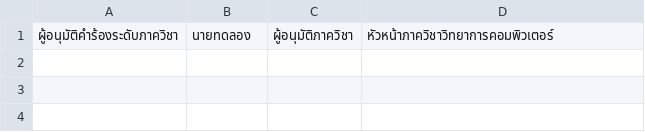
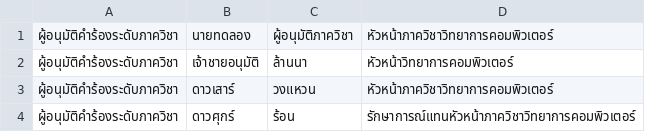
Before and after one commit to thg1rb/my-appeal, a CSV file: data/approver.csv, drawn as a sheet.

Commit message:
add: sub role to approver popup & combo box

```diff
--- a/data/approver.csv
+++ b/data/approver.csv
@@ -1 +1,4 @@
 ผู้อนุมัติคำร้องระดับภาควิชา,นายทดลอง,ผู้อนุมัติภาควิชา,หัวหน้าภาควิชาวิทยาการคอมพิวเตอร์
+ผู้อนุมัติคำร้องระดับภาควิชา,เจ้าชายอนุมัติ,ล้านนา,หัวหน้าวิทยาการคอมพิวเตอร์
+ผู้อนุมัติคำร้องระดับภาควิชา,ดาวเสาร์,วงแหวน,หัวหน้าภาควิชาวิทยาการคอมพิวเตอร์
+ผู้อนุมัติคำร้องระดับภาควิชา,ดาวศุกร์,ร้อน,รักษาการณ์แทนหัวหน้าภาควิชาวิทยาการคอมพิวเตอร์
```
Also changed, not shown: data/users/facultyStaff.csv, data/users/majorStaff.csv, 7 other files.
